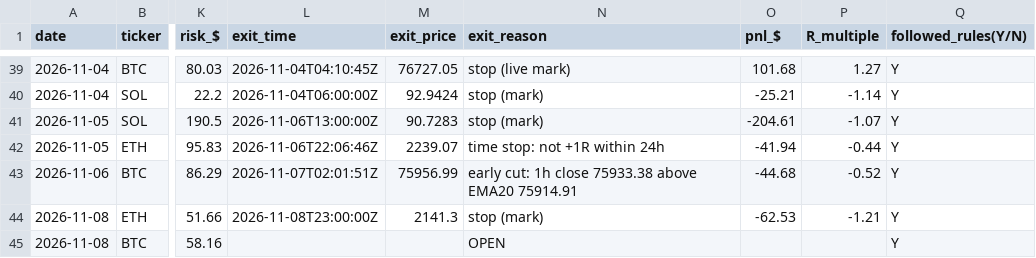
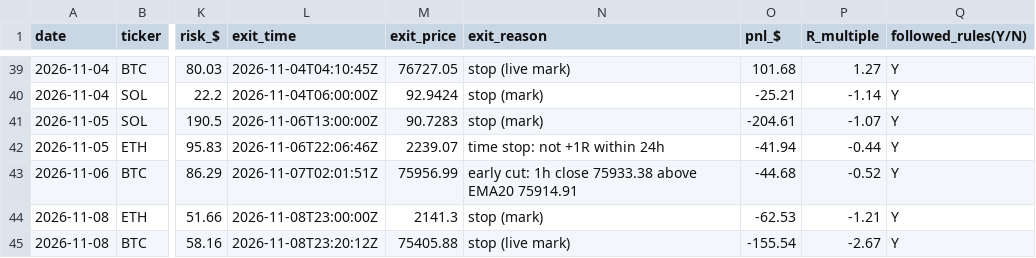
Before and after one commit to northgeorgiacablingco-commits/paper-trading-dashboard, a CSV file: data/crypto_journal.csv, drawn as a sheet; only a part is shown, gaps mark what is left out; the diff names each change by its address in the sheet, - before the commit and + after, or states it on an @@ line.

```diff
--- a/data/crypto_journal.csv
+++ b/data/crypto_journal.csv
-L45 (exit_time): (empty)
+L45 (exit_time): 2026-11-08T23:20:12Z
-M45 (exit_price): (empty)
+M45 (exit_price): 75405.88
-N45 (exit_reason): OPEN
+N45 (exit_reason): stop (live mark)
-O45 (pnl_$): (empty)
+O45 (pnl_$): -155.54
-P45 (R_multiple): (empty)
+P45 (R_multiple): -2.67
```
Also changed, not shown: 4 other files.
